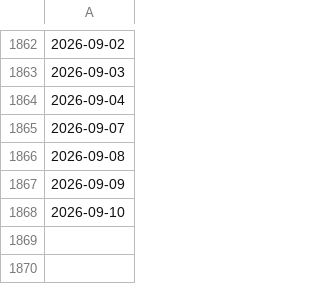
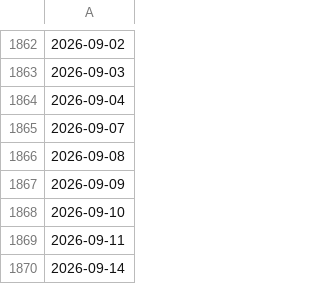
Before and after one commit to doublefires/Libra, a CSV file: data_real/processed/calendar.csv, drawn as a sheet; only a part is shown, gaps mark what is left out; the diff names each change by its address in the sheet, - before the commit and + after, or states it on an @@ line.

```diff
--- a/data_real/processed/calendar.csv
+++ b/data_real/processed/calendar.csv
+row 1869: 2026-09-11
+row 1870: 2026-09-14
```
Also changed, not shown: data_real/processed/ohlc_idx_kc50.csv, data_real/processed/paper_ledger.csv, 2 other files.
